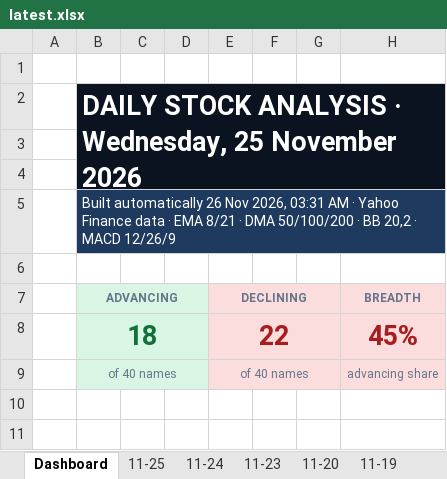
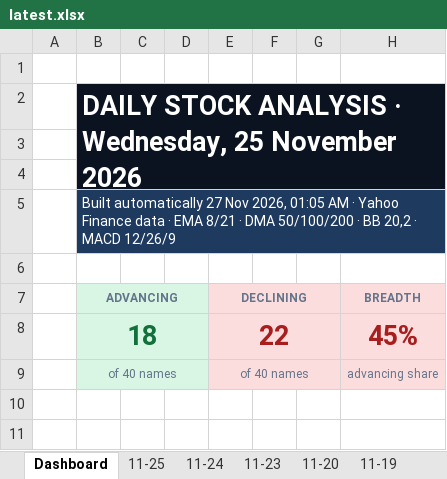
Before and after one commit to GeoWizard4645/Stock-Analysis-for-my-Grandpa, an Excel workbook: docs/data/latest.xlsx, sheet Dashboard, drawn as a sheet; only a part is shown; values as stored, in another font and other column widths than the file's, no borders; charts and pictures and conditional formats not drawn; the diff names each change by its address in the sheet, - before the commit and + after, or states it on an @@ line.

```diff
--- a/docs/data/latest.xlsx (sheet Dashboard)
+++ b/docs/data/latest.xlsx (sheet Dashboard)
-B5 (ADVANCING): Built automatically 26 Nov 2026, 03:31 AM ·…
+B5 (ADVANCING): Built automatically 27 Nov 2026, 01:05 AM ·…
```
Also changed, not shown: sheet 11-25, sheet 11-20, sheet 11-23, sheet 11-19, sheet 11-24, 1 other file.
